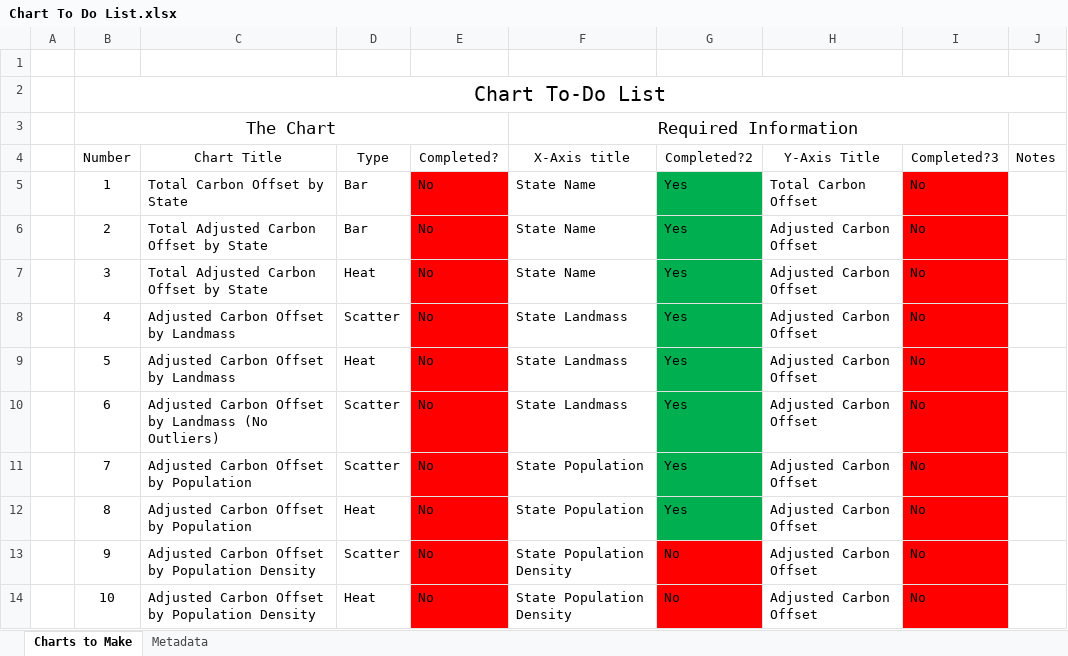
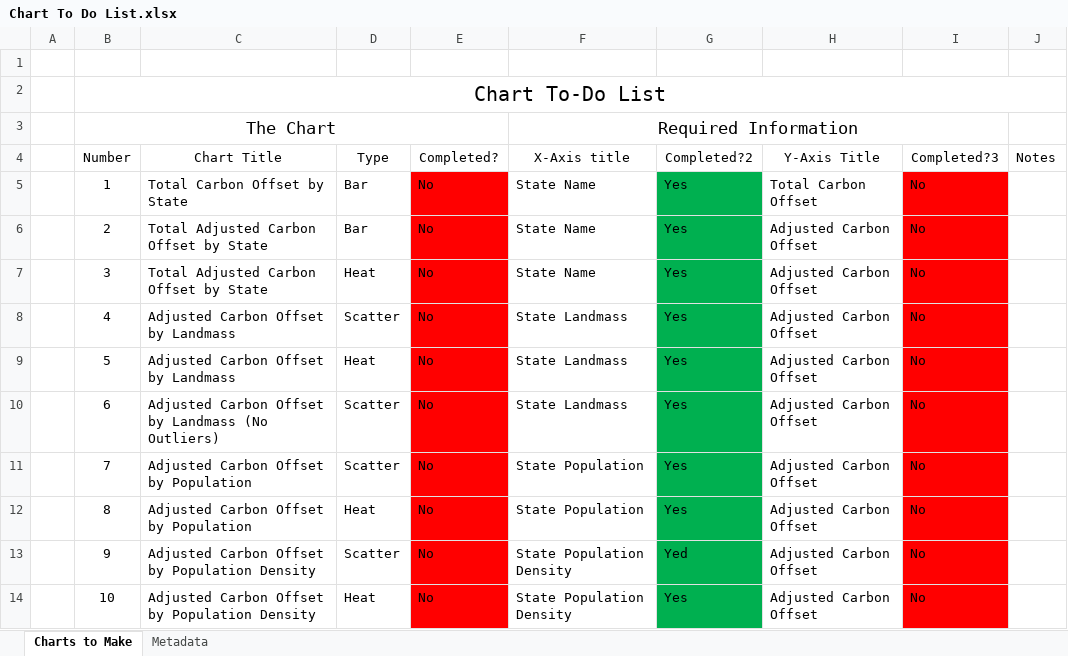
Before and after one commit to Agrattendick/The_Dirty_Hippy_Proposal_For_Clean_Solar_Energy, an Excel workbook: Chart To Do List.xlsx, sheet Charts to Make, drawn as a sheet; values as stored, in another font and other column widths than the file's, no borders; table styles not drawn; the diff names each change by its address in the sheet, - before the commit and + after, or states it on an @@ line.

Commit message:
Added Dataset
Calculated the population density from landmass and population datasets. Added it to the repo as its own dataset.

```diff
--- a/Chart To Do List.xlsx (sheet Charts to Make)
+++ b/Chart To Do List.xlsx (sheet Charts to Make)
-G13 (Completed?2): No
+G13 (Completed?2): Yed
-G13:G14 fill: #FF0000
+G13:G14 fill: #00B050
-G14 (Completed?2): No
+G14 (Completed?2): Yes
```
Also changed, not shown: 2 other files.
